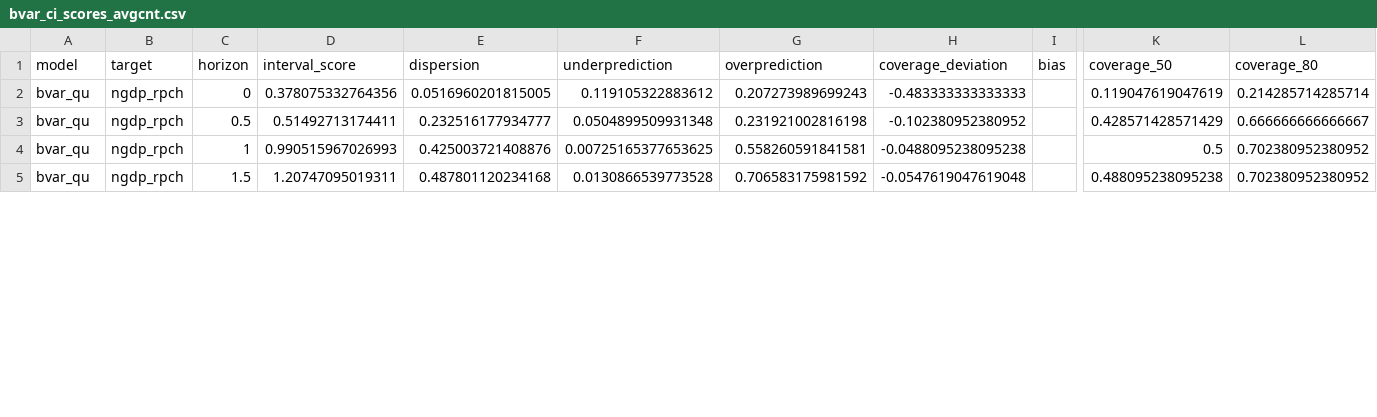
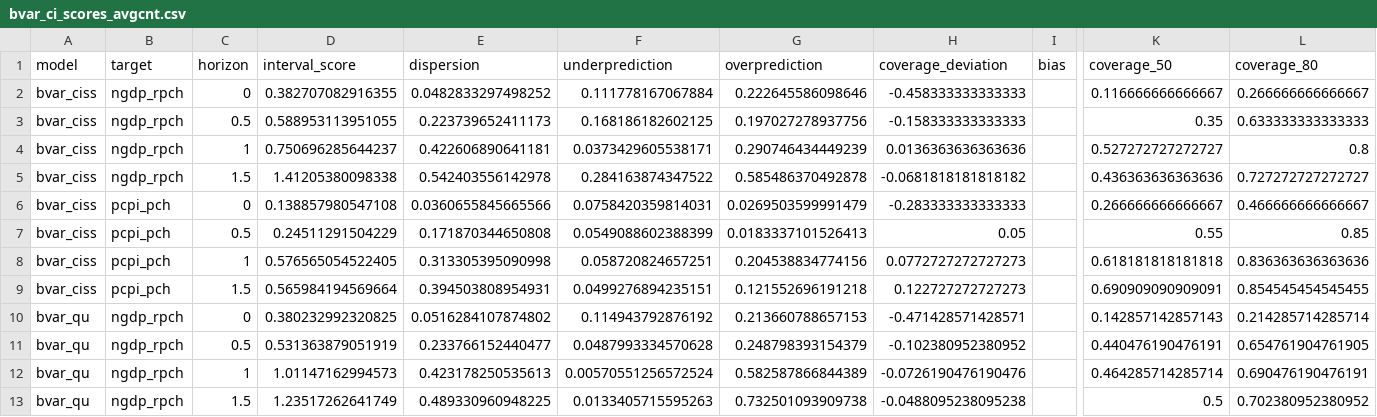
Before and after one commit to fredbec/uqimf, a CSV file: scores/bvar_ci_scores_avgcnt.csv, drawn as a sheet; only a part is shown, gaps mark what is left out; removed rows and columns are numbered as before the commit, all else as after; rows hold the shown columns only; the diff covers the shown part only; the diff names each change by its address in the sheet, - before the commit and + after, or states it on an @@ line.

```diff
--- a/scores/bvar_ci_scores_avgcnt.csv
+++ b/scores/bvar_ci_scores_avgcnt.csv
+row 2: bvar_ciss | ngdp_rpch | 0 | 0.382707082916355 | 0.0482833297498252 | 0.111778167067884 | 0.222645586098646 | -0.458333333333333 |  | 0.116666666666667 | 0.266666666666667
+row 3: bvar_ciss | ngdp_rpch | 0.5 | 0.588953113951055 | 0.223739652411173 | 0.168186182602125 | 0.197027278937756 | -0.158333333333333 |  | 0.35 | 0.633333333333333
+row 4: bvar_ciss | ngdp_rpch | 1 | 0.750696285644237 | 0.422606890641181 | 0.0373429605538171 | 0.290746434449239 | 0.0136363636363636 |  | 0.527272727272727 | 0.8
+row 5: bvar_ciss | ngdp_rpch | 1.5 | 1.41205380098338 | 0.542403556142978 | 0.284163874347522 | 0.585486370492878 | -0.0681818181818182 |  | 0.436363636363636 | 0.727272727272727
+row 6: bvar_ciss | pcpi_pch | 0 | 0.138857980547108 | 0.0360655845665566 | 0.0758420359814031 | 0.0269503599991479 | -0.283333333333333 |  | 0.266666666666667 | 0.466666666666667
+row 7: bvar_ciss | pcpi_pch | 0.5 | 0.24511291504229 | 0.171870344650808 | 0.0549088602388399 | 0.0183337101526413 | 0.05 |  | 0.55 | 0.85
+row 8: bvar_ciss | pcpi_pch | 1 | 0.576565054522405 | 0.313305395090998 | 0.058720824657251 | 0.204538834774156 | 0.0772727272727273 |  | 0.618181818181818 | 0.836363636363636
+row 9: bvar_ciss | pcpi_pch | 1.5 | 0.565984194569664 | 0.394503808954931 | 0.0499276894235151 | 0.121552696191218 | 0.122727272727273 |  | 0.690909090909091 | 0.854545454545455
-D10 (interval_score): 0.378075332764356
+D10 (interval_score): 0.380232992320825
-E10 (dispersion): 0.0516960201815005
+E10 (dispersion): 0.0516284107874802
-F10 (underprediction): 0.119105322883612
+F10 (underprediction): 0.114943792876192
-G10 (overprediction): 0.207273989699243
+G10 (overprediction): 0.213660788657153
-H10 (coverage_deviation): -0.483333333333333
+H10 (coverage_deviation): -0.471428571428571
-K10 (coverage_50): 0.119047619047619
+K10 (coverage_50): 0.142857142857143
-D11 (interval_score): 0.51492713174411
+D11 (interval_score): 0.531363879051919
-E11 (dispersion): 0.232516177934777
+E11 (dispersion): 0.233766152440477
-F11 (underprediction): 0.0504899509931348
+F11 (underprediction): 0.0487993334570628
-G11 (overprediction): 0.231921002816198
+G11 (overprediction): 0.248798393154379
-K11 (coverage_50): 0.428571428571429
+K11 (coverage_50): 0.440476190476191
-L11 (coverage_80): 0.666666666666667
+L11 (coverage_80): 0.654761904761905
+row 12: bvar_qu | ngdp_rpch | 1 | 1.01147162994573 | 0.423178250535613 | 0.00570551256572524 | 0.582587866844389 | -0.0726190476190476 |  | 0.464285714285714 | 0.690476190476191
-C13 (horizon): 1
+C13 (horizon): 1.5
-D13 (interval_score): 0.990515967026993
+D13 (interval_score): 1.23517262641749
-E13 (dispersion): 0.425003721408876
+E13 (dispersion): 0.489330960948225
-F13 (underprediction): 0.00725165377653625
+F13 (underprediction): 0.0133405715595263
-G13 (overprediction): 0.558260591841581
+G13 (overprediction): 0.732501093909738
-row 5: bvar_qu | ngdp_rpch | 1.5 | 1.20747095019311 | 0.487801120234168 | 0.0130866539773528 | 0.706583175981592 | -0.0547619047619048 |  | 0.488095238095238 | 0.702380952380952
```
Also changed, not shown: 22 edited cells elsewhere in this file, scores/bvar_ci_scores.csv, scores/bvar_ci_scores_allyears.csv, 11 other files.
